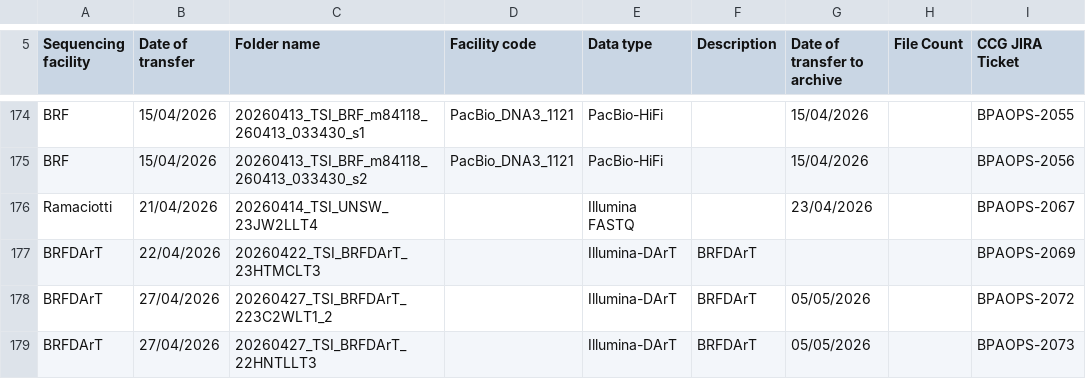
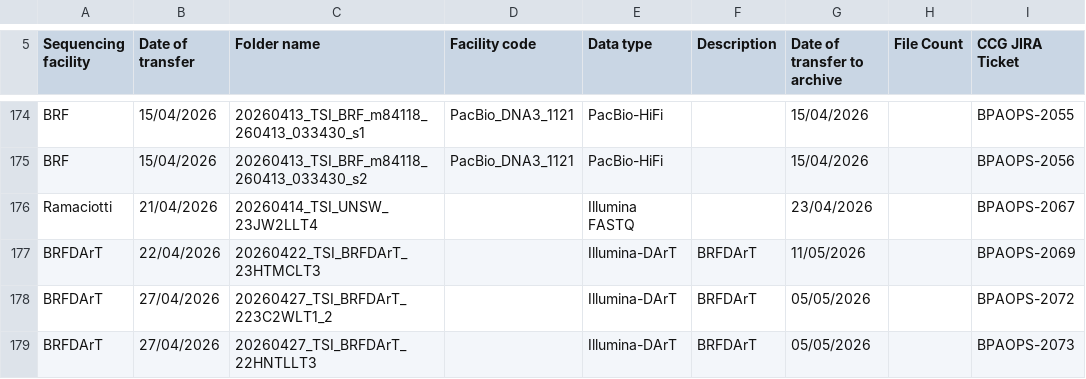
Before and after one commit to BioplatformsAustralia/bpa-ingest, a CSV file: track-metadata/google-drive/BPA Projects Data Transfer Summary - TSI.csv, drawn as a sheet; only a part is shown, gaps mark what is left out; the diff names each change by its address in the sheet, - before the commit and + after, or states it on an @@ line.

Commit message:
BPAOPS-2069 - Ingest DArT Data for TSI - 22-04-2026

```diff
--- a/track-metadata/google-drive/BPA Projects Data Transfer Summary - TSI.csv
+++ b/track-metadata/google-drive/BPA Projects Data Transfer Summary - TSI.csv
-G177 (Date of transfer to archive): (empty)
+G177 (Date of transfer to archive): 11/05/2026
```
